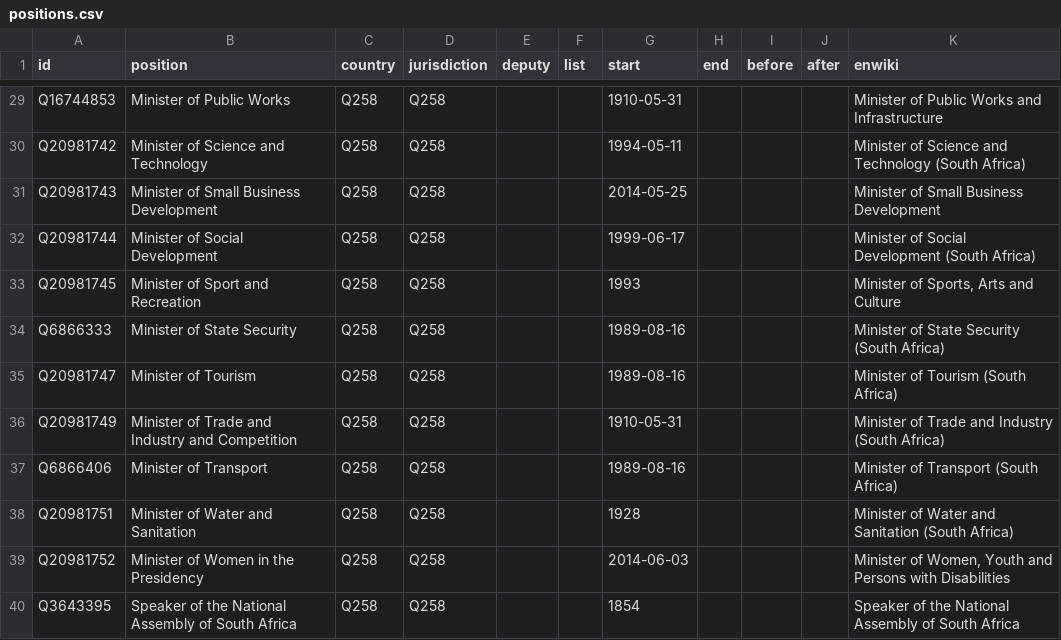
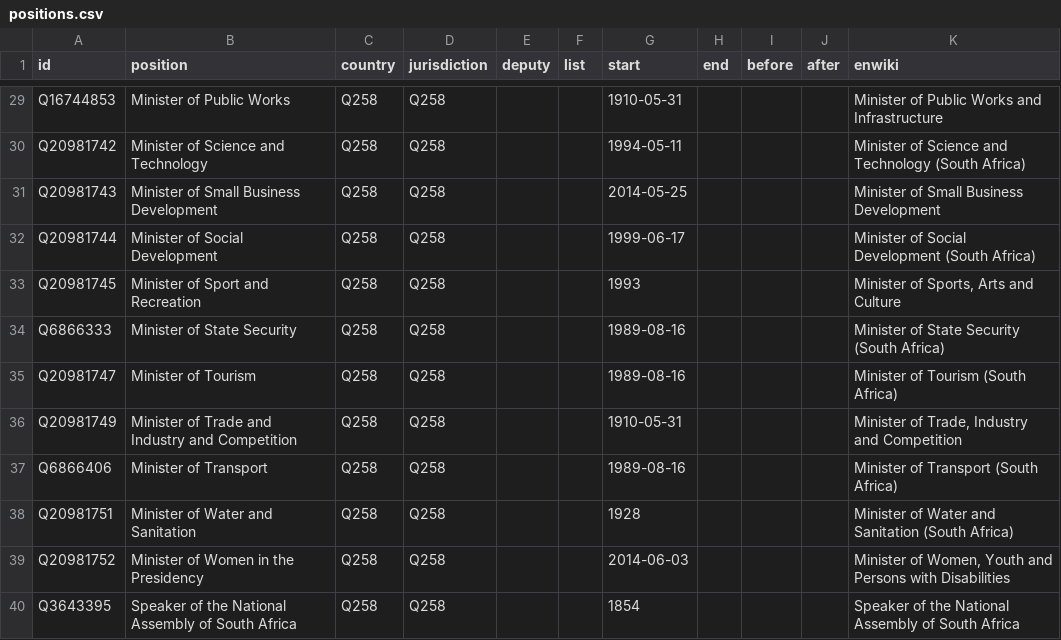
Before and after one commit to every-politician-scrapers/south-africa-cabinet, a CSV file: html/positions.csv, drawn as a sheet; only a part is shown, gaps mark what is left out.

Commit message:
PCB update

```diff
--- a/html/positions.csv
+++ b/html/positions.csv
@@ -35,3 +35,3 @@ Q6866333,Minister of State Security,Q258,Q258,,,1989-08-16,,,,Minister of State
 Q20981747,Minister of Tourism,Q258,Q258,,,1989-08-16,,,,Minister of Tourism (South Africa)
-Q20981749,Minister of Trade and Industry and Competition,Q258,Q258,,,1910-05-31,,,,Minister of Trade and Industry (South Africa)
+Q20981749,Minister of Trade and Industry and Competition,Q258,Q258,,,1910-05-31,,,,"Minister of Trade, Industry and Competition"
 Q6866406,Minister of Transport,Q258,Q258,,,1989-08-16,,,,Minister of Transport (South Africa)
```
